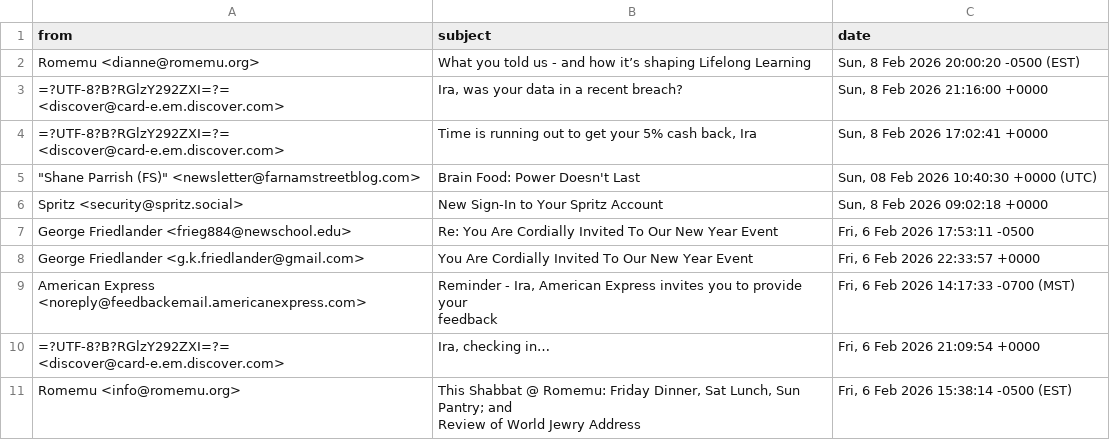
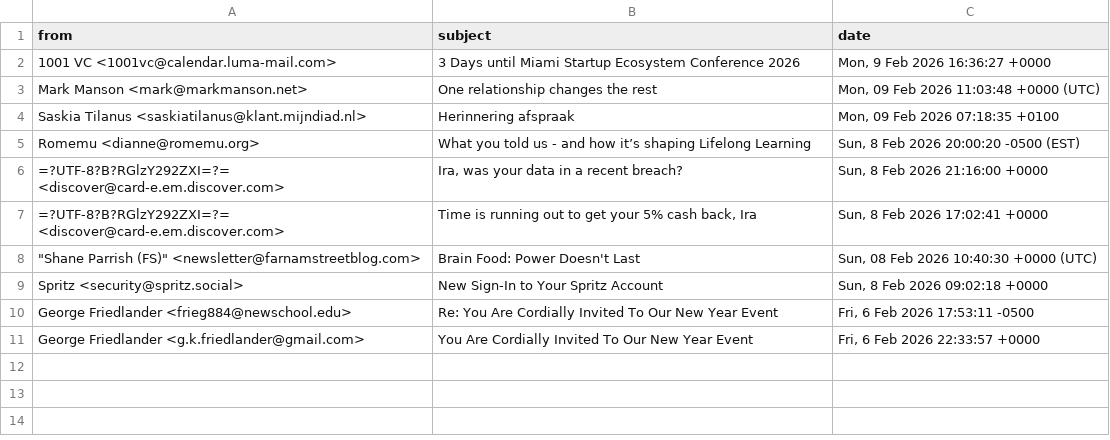
Before and after one commit to iraseidman/public, a CSV file: Email/yahoo.csv, drawn as a sheet.

```diff
--- a/Email/yahoo.csv
+++ b/Email/yahoo.csv
@@ -1,2 +1,5 @@
 "from","subject","date"
+"1001 VC <1001vc@calendar.luma-mail.com>","3 Days until Miami Startup Ecosystem Conference 2026","Mon, 9 Feb 2026 16:36:27 +0000"
+"Mark Manson <mark@markmanson.net>","One relationship changes the rest","Mon, 09 Feb 2026 11:03:48 +0000 (UTC)"
+"Saskia Tilanus <saskiatilanus@klant.mijndiad.nl>","Herinnering afspraak","Mon, 09 Feb 2026 07:18:35 +0100"
 "Romemu <dianne@romemu.org>","What you told us - and how it’s shaping Lifelong Learning","Sun, 8 Feb 2026 20:00:20 -0500 (EST)"
@@ -8,6 +11 @@
 "George Friedlander <g.k.friedlander@gmail.com>","You Are Cordially Invited To Our New Year Event","Fri, 6 Feb 2026 22:33:57 +0000"
-"American Express <noreply@feedbackemail.americanexpress.com>","Reminder - Ira, American Express invites you to provide your
- feedback","Fri, 6 Feb 2026 14:17:33 -0700 (MST)"
-"=?UTF-8?B?RGlzY292ZXI=?= <discover@card-e.em.discover.com>","Ira, checking in…","Fri, 6 Feb 2026 21:09:54 +0000"
-"Romemu <info@romemu.org>","This Shabbat @ Romemu: Friday Dinner, Sat Lunch, Sun Pantry; and
- Review of World Jewry Address","Fri, 6 Feb 2026 15:38:14 -0500 (EST)"
```
Also changed, not shown: Activities.csv, Email/gmail.csv, 6 other files.
